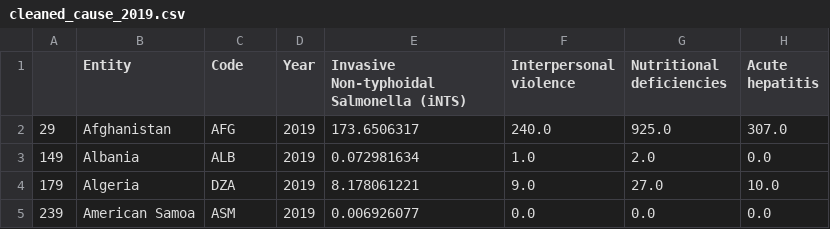
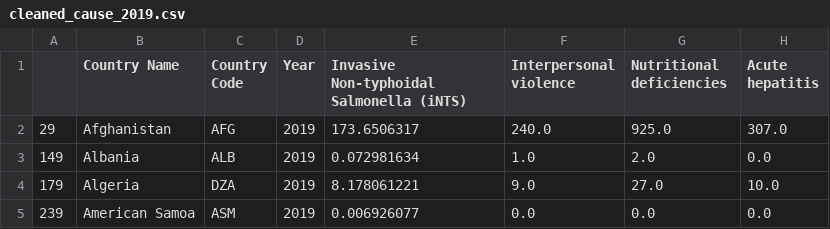
Before and after one commit to shinzou23/DATA100-Final-Project, a CSV file: Databases/cleaned_cause_2019.csv, drawn as a sheet; only a part is shown; the diff names each change by its address in the sheet, - before the commit and + after, or states it on an @@ line.

Commit message:
FIXED CLEANED_CAUSED_2019.CSV

```diff
--- a/Databases/cleaned_cause_2019.csv
+++ b/Databases/cleaned_cause_2019.csv
-B1: Entity
+B1: Country Name
-C1: Code
+C1: Country Code
```
Also changed, not shown: 1 other file.
